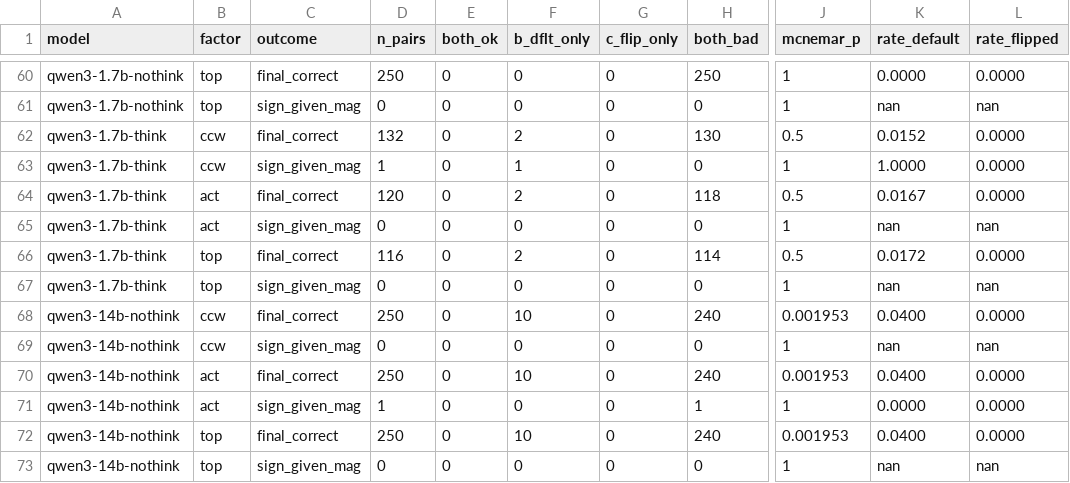
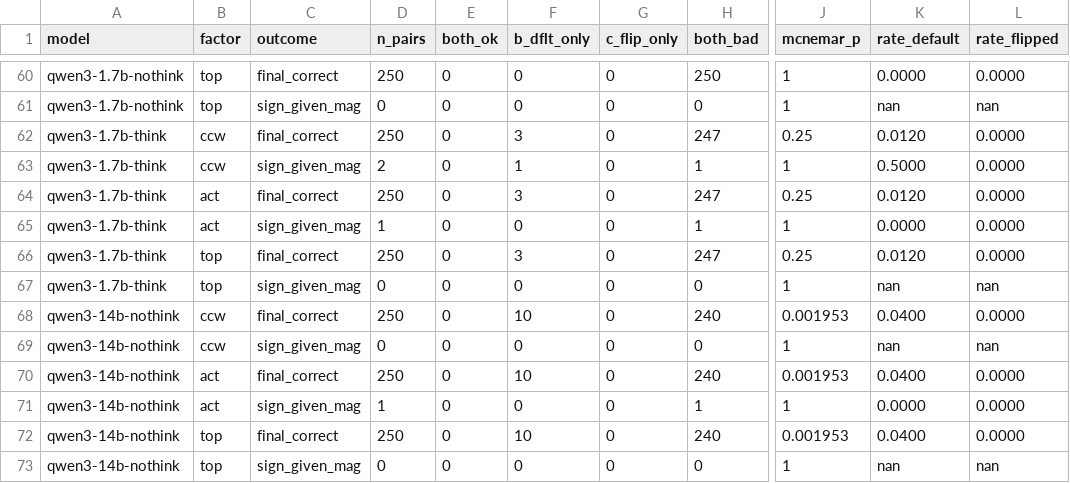
Before and after one commit to mayankgowda/CircuChain, a CSV file: v2/results/tables/factor_pairs.csv, drawn as a sheet; only a part is shown, gaps mark what is left out; the diff names each change by its address in the sheet, - before the commit and + after, or states it on an @@ line.

```diff
--- a/v2/results/tables/factor_pairs.csv
+++ b/v2/results/tables/factor_pairs.csv
-D62 (n_pairs): 132
+D62 (n_pairs): 250
-F62 (b_dflt_only): 2
+F62 (b_dflt_only): 3
-H62 (both_bad): 130
+H62 (both_bad): 247
-J62 (mcnemar_p): 0.5
+J62 (mcnemar_p): 0.25
-K62 (rate_default): 0.0152
+K62 (rate_default): 0.0120
-D63 (n_pairs): 1
+D63 (n_pairs): 2
-H63 (both_bad): 0
+H63 (both_bad): 1
-K63 (rate_default): 1.0000
+K63 (rate_default): 0.5000
-D64 (n_pairs): 120
+D64 (n_pairs): 250
-F64 (b_dflt_only): 2
+F64 (b_dflt_only): 3
-H64 (both_bad): 118
+H64 (both_bad): 247
-J64 (mcnemar_p): 0.5
+J64 (mcnemar_p): 0.25
-K64 (rate_default): 0.0167
+K64 (rate_default): 0.0120
-D65 (n_pairs): 0
+D65 (n_pairs): 1
-H65 (both_bad): 0
+H65 (both_bad): 1
-K65 (rate_default): nan
+K65 (rate_default): 0.0000
-L65 (rate_flipped): nan
+L65 (rate_flipped): 0.0000
-D66 (n_pairs): 116
+D66 (n_pairs): 250
-F66 (b_dflt_only): 2
+F66 (b_dflt_only): 3
-H66 (both_bad): 114
+H66 (both_bad): 247
-J66 (mcnemar_p): 0.5
+J66 (mcnemar_p): 0.25
-K66 (rate_default): 0.0172
+K66 (rate_default): 0.0120
```
Also changed, not shown: v2/results/tables/cell_rates.csv, v2/results/tables/factor_pairs_ci.csv, 6 other files.
